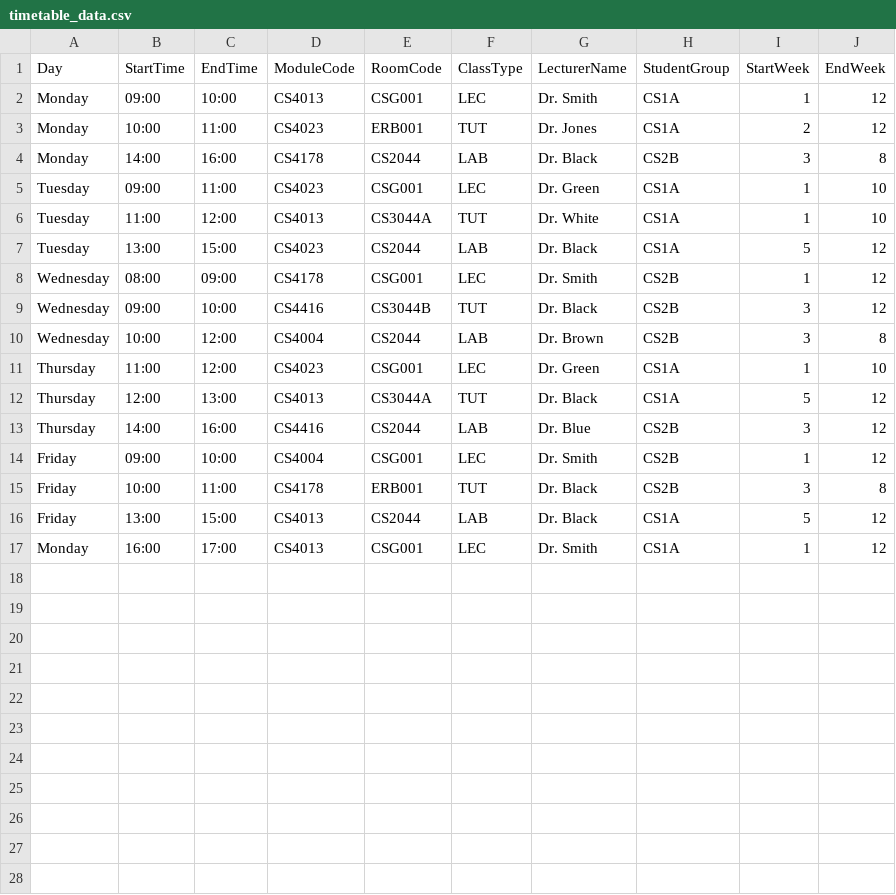
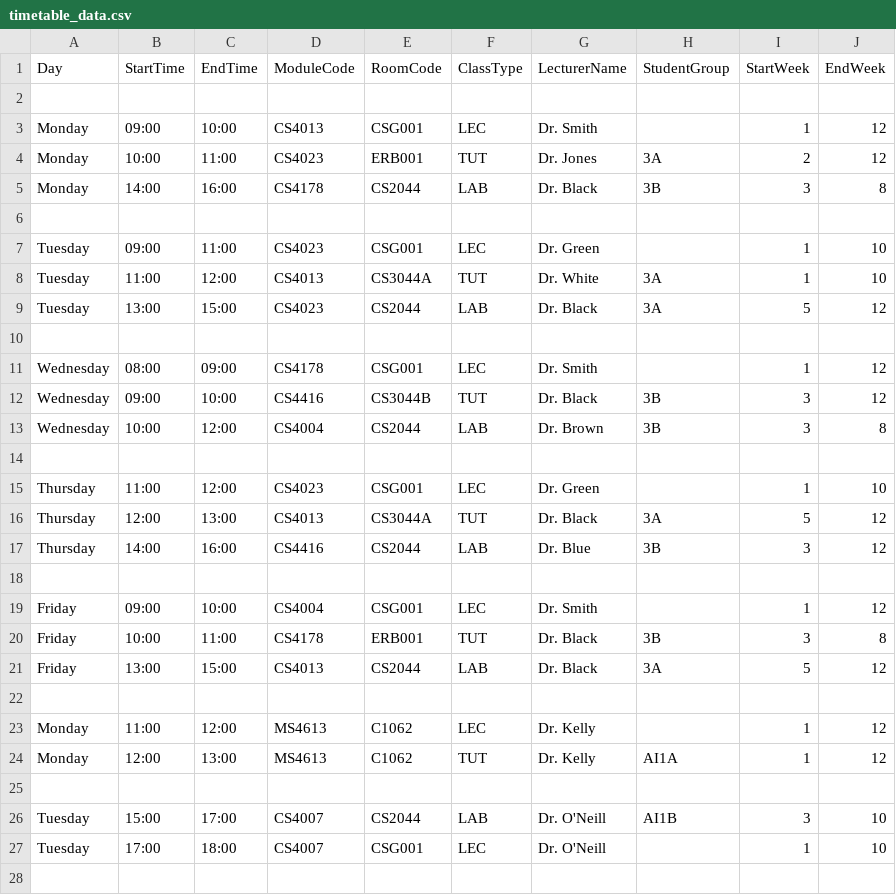
Before and after one commit to Manthan-code/UL-CS4013-Timetable-System, a CSV file: timetable_data.csv, drawn as a sheet; only a part is shown; the diff covers the shown part only.

Commit message:
The Final version. Added course timetable, course.csv, updated users.csv and timetable_data.csv, Updated classes for new group and course feature are User.java, LoginPrompt.java, CLILauncher.java. Also improve the timetable interface

```diff
--- a/timetable_data.csv
+++ b/timetable_data.csv
@@ -1,17 +1,28 @@
 Day,StartTime,EndTime,ModuleCode,RoomCode,ClassType,LecturerName,StudentGroup,StartWeek,EndWeek
-Monday,09:00,10:00,CS4013,CSG001,LEC,Dr. Smith,CS1A,1,12
-Monday,10:00,11:00,CS4023,ERB001,TUT,Dr. Jones,CS1A,2,12
-Monday,14:00,16:00,CS4178,CS2044,LAB,Dr. Black,CS2B,3,8
-Tuesday,09:00,11:00,CS4023,CSG001,LEC,Dr. Green,CS1A,1,10
-Tuesday,11:00,12:00,CS4013,CS3044A,TUT,Dr. White,CS1A,1,10
-Tuesday,13:00,15:00,CS4023,CS2044,LAB,Dr. Black,CS1A,5,12
-Wednesday,08:00,09:00,CS4178,CSG001,LEC,Dr. Smith,CS2B,1,12
-Wednesday,09:00,10:00,CS4416,CS3044B,TUT,Dr. Black,CS2B,3,12
-Wednesday,10:00,12:00,CS4004,CS2044,LAB,Dr. Brown,CS2B,3,8
-Thursday,11:00,12:00,CS4023,CSG001,LEC,Dr. Green,CS1A,1,10
-Thursday,12:00,13:00,CS4013,CS3044A,TUT,Dr. Black,CS1A,5,12
-Thursday,14:00,16:00,CS4416,CS2044,LAB,Dr. Blue,CS2B,3,12
-Friday,09:00,10:00,CS4004,CSG001,LEC,Dr. Smith,CS2B,1,12
-Friday,10:00,11:00,CS4178,ERB001,TUT,Dr. Black,CS2B,3,8
-Friday,13:00,15:00,CS4013,CS2044,LAB,Dr. Black,CS1A,5,12
-Monday,16:00,17:00,CS4013,CSG001,LEC,Dr. Smith,CS1A,1,12
+
+Monday,09:00,10:00,CS4013,CSG001,LEC,Dr. Smith,,1,12
+Monday,10:00,11:00,CS4023,ERB001,TUT,Dr. Jones,3A,2,12
+Monday,14:00,16:00,CS4178,CS2044,LAB,Dr. Black,3B,3,8
+
+Tuesday,09:00,11:00,CS4023,CSG001,LEC,Dr. Green,,1,10
+Tuesday,11:00,12:00,CS4013,CS3044A,TUT,Dr. White,3A,1,10
+Tuesday,13:00,15:00,CS4023,CS2044,LAB,Dr. Black,3A,5,12
+
+Wednesday,08:00,09:00,CS4178,CSG001,LEC,Dr. Smith,,1,12
+Wednesday,09:00,10:00,CS4416,CS3044B,TUT,Dr. Black,3B,3,12
+Wednesday,10:00,12:00,CS4004,CS2044,LAB,Dr. Brown,3B,3,8
+
+Thursday,11:00,12:00,CS4023,CSG001,LEC,Dr. Green,,1,10
+Thursday,12:00,13:00,CS4013,CS3044A,TUT,Dr. Black,3A,5,12
+Thursday,14:00,16:00,CS4416,CS2044,LAB,Dr. Blue,3B,3,12
+
+Friday,09:00,10:00,CS4004,CSG001,LEC,Dr. Smith,,1,12
+Friday,10:00,11:00,CS4178,ERB001,TUT,Dr. Black,3B,3,8
+Friday,13:00,15:00,CS4013,CS2044,LAB,Dr. Black,3A,5,12
+
+Monday,11:00,12:00,MS4613,C1062,LEC,Dr. Kelly,,1,12
+Monday,12:00,13:00,MS4613,C1062,TUT,Dr. Kelly,AI1A,1,12
+
+Tuesday,15:00,17:00,CS4007,CS2044,LAB,Dr. O'Neill,AI1B,3,10
+Tuesday,17:00,18:00,CS4007,CSG001,LEC,Dr. O'Neill,,1,10
+
```
Also changed, not shown: 8 added rows elsewhere in this file, users.csv, 21 other files.
